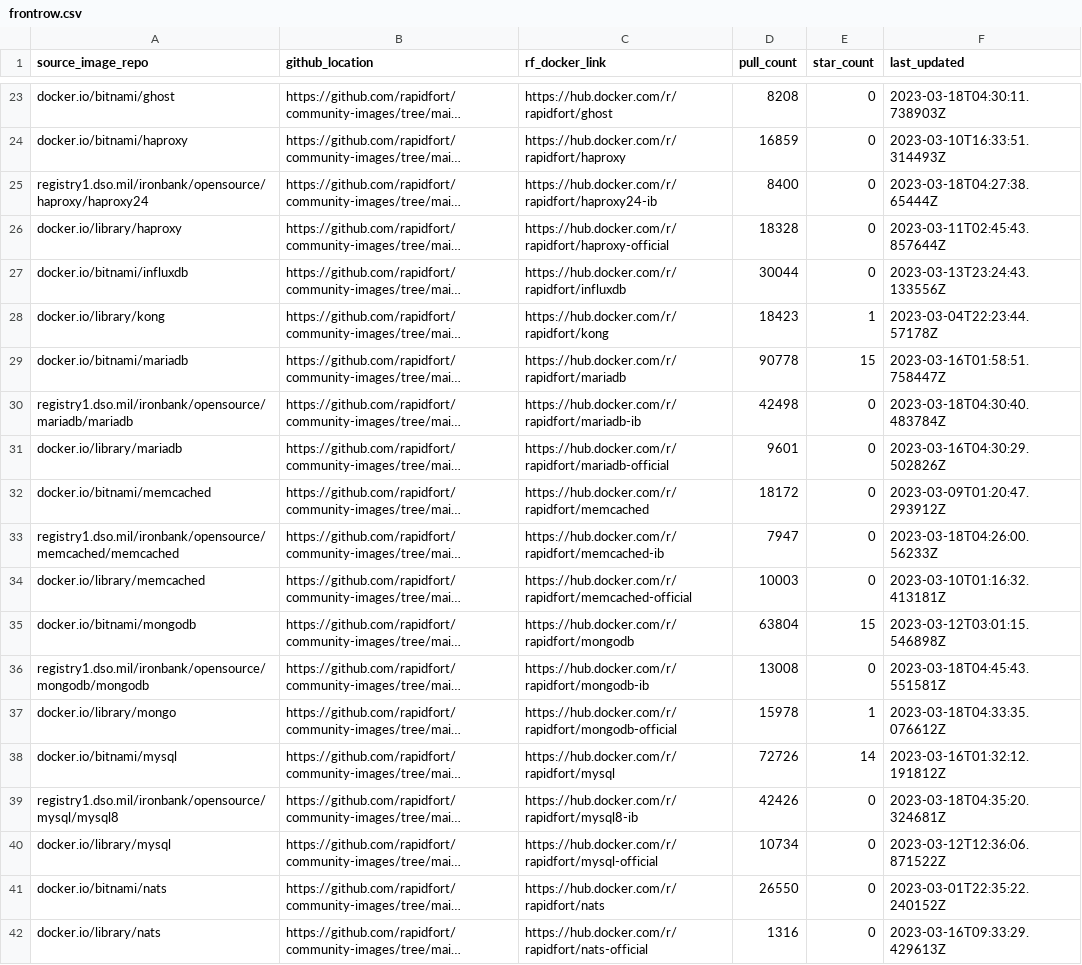
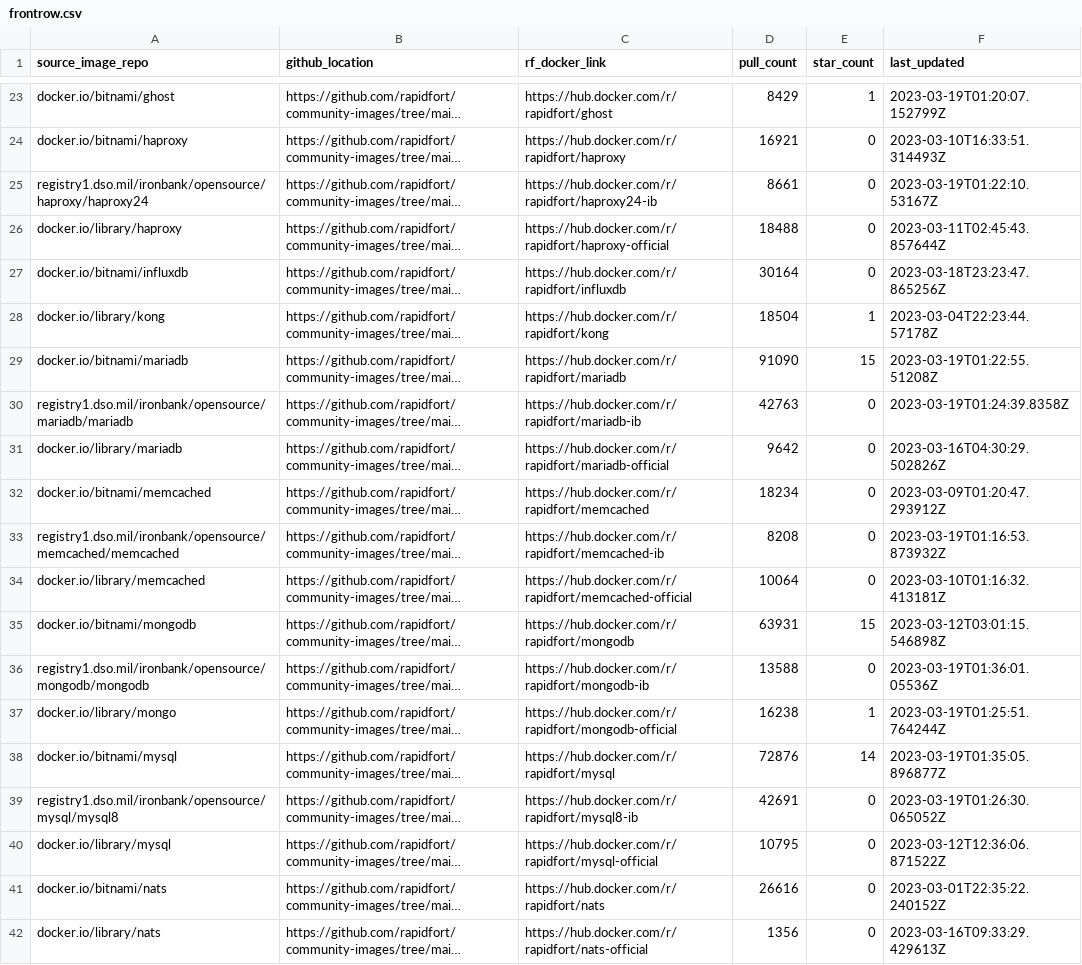
Before and after one commit to SaarthakMarkandey/community-images, a CSV file: frontrow.csv, drawn as a sheet; only a part is shown, gaps mark what is left out; long unchanged cells end in …; the diff covers the shown part only; the diff names each change by its address in the sheet, - before the commit and + after, or states it on an @@ line.

```diff
--- a/frontrow.csv
+++ b/frontrow.csv
-D23 (pull_count): 8208
+D23 (pull_count): 8429
-E23 (star_count): 0
+E23 (star_count): 1
-F23 (last_updated): 2023-03-18T04:30:11.738903Z
+F23 (last_updated): 2023-03-19T01:20:07.152799Z
-D24 (pull_count): 16859
+D24 (pull_count): 16921
-D25 (pull_count): 8400
+D25 (pull_count): 8661
-F25 (last_updated): 2023-03-18T04:27:38.65444Z
+F25 (last_updated): 2023-03-19T01:22:10.53167Z
-D26 (pull_count): 18328
+D26 (pull_count): 18488
-D27 (pull_count): 30044
+D27 (pull_count): 30164
-F27 (last_updated): 2023-03-13T23:24:43.133556Z
+F27 (last_updated): 2023-03-18T23:23:47.865256Z
-D28 (pull_count): 18423
+D28 (pull_count): 18504
-D29 (pull_count): 90778
+D29 (pull_count): 91090
-F29 (last_updated): 2023-03-16T01:58:51.758447Z
+F29 (last_updated): 2023-03-19T01:22:55.51208Z
-D30 (pull_count): 42498
+D30 (pull_count): 42763
-F30 (last_updated): 2023-03-18T04:30:40.483784Z
+F30 (last_updated): 2023-03-19T01:24:39.8358Z
-D31 (pull_count): 9601
+D31 (pull_count): 9642
-D32 (pull_count): 18172
+D32 (pull_count): 18234
-D33 (pull_count): 7947
+D33 (pull_count): 8208
-F33 (last_updated): 2023-03-18T04:26:00.56233Z
+F33 (last_updated): 2023-03-19T01:16:53.873932Z
-D34 (pull_count): 10003
+D34 (pull_count): 10064
-D35 (pull_count): 63804
+D35 (pull_count): 63931
-D36 (pull_count): 13008
+D36 (pull_count): 13588
-F36 (last_updated): 2023-03-18T04:45:43.551581Z
+F36 (last_updated): 2023-03-19T01:36:01.05536Z
-D37 (pull_count): 15978
+D37 (pull_count): 16238
-F37 (last_updated): 2023-03-18T04:33:35.076612Z
+F37 (last_updated): 2023-03-19T01:25:51.764244Z
-D38 (pull_count): 72726
+D38 (pull_count): 72876
-F38 (last_updated): 2023-03-16T01:32:12.191812Z
+F38 (last_updated): 2023-03-19T01:35:05.896877Z
-D39 (pull_count): 42426
+D39 (pull_count): 42691
-F39 (last_updated): 2023-03-18T04:35:20.324681Z
+F39 (last_updated): 2023-03-19T01:26:30.065052Z
-D40 (pull_count): 10734
+D40 (pull_count): 10795
-D41 (pull_count): 26550
+D41 (pull_count): 26616
-D42 (pull_count): 1316
+D42 (pull_count): 1356
```
Also changed, not shown: 62 edited cells elsewhere in this file, 3 other files.
